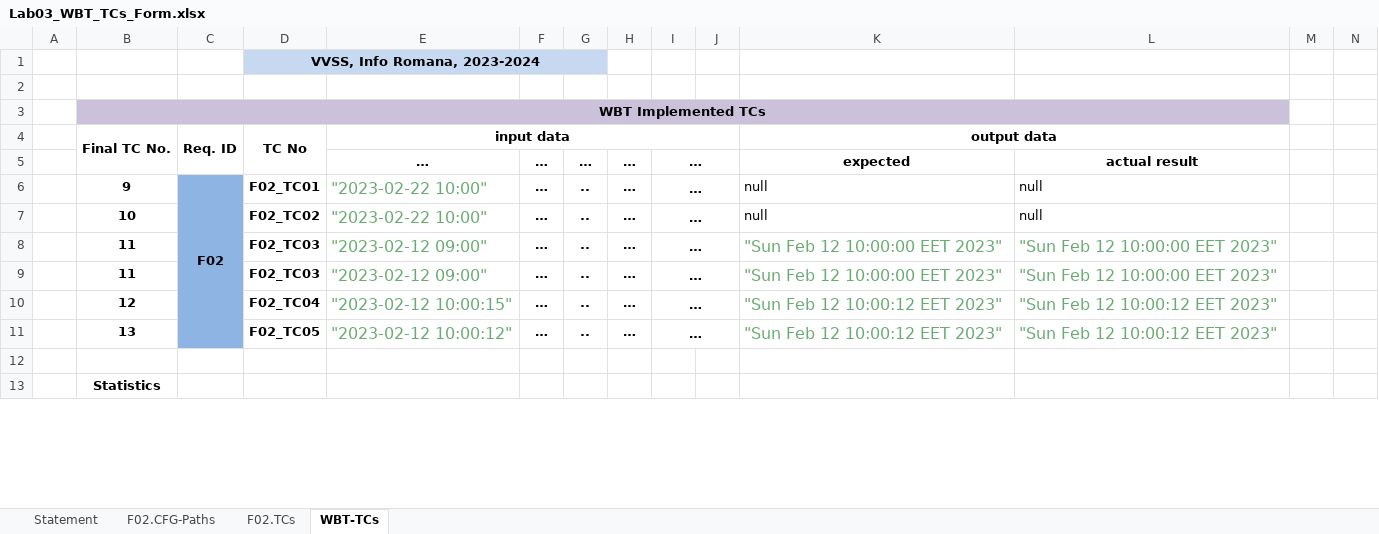
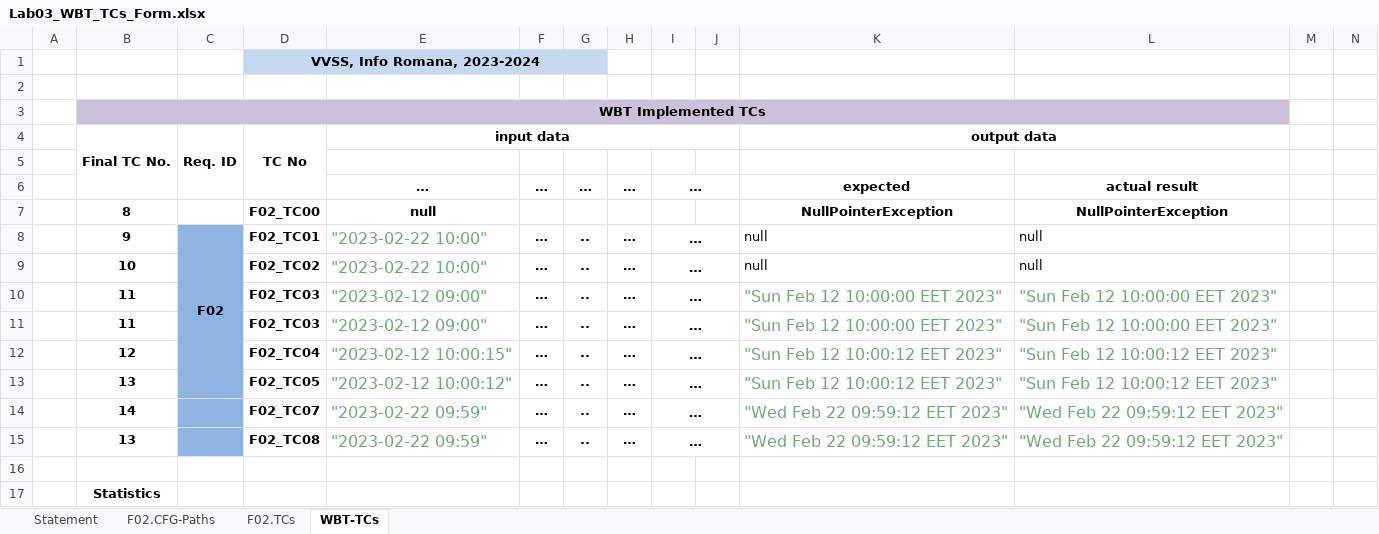
Before and after one commit to danielsofran/VVSS-sdir3127, an Excel workbook: Docs/Lab3/Lab03_WBT_TCs_Form.xlsx, sheet WBT-TCs, drawn as a sheet; only a part is shown; values as stored, in another font and other column widths than the file's, no borders; the diff names each change by its address in the sheet, - before the commit and + after, or states it on an @@ line.

```diff
--- a/Docs/Lab3/Lab03_WBT_TCs_Form.xlsx (sheet WBT-TCs)
+++ b/Docs/Lab3/Lab03_WBT_TCs_Form.xlsx (sheet WBT-TCs)
+row 5: (empty)
+row 7:  | 8 |  | F02_TC00 | null |  |  |  |  |  | NullPointerException | NullPointerException
+row 14:  | 14 |  | F02_TC07 | "2023-02-22 09:59" | … | .. | … | … |  | "Wed Feb 22 09:59:12 EET 2023" | "Wed Feb 22 09:59:12 EET 2023"
+row 15:  | 13 |  | F02_TC08 | "2023-02-22 09:59" | … | .. | … | … |  | "Wed Feb 22 09:59:12 EET 2023" | "Wed Feb 22 09:59:12 EET 2023"
```
Also changed, not shown: sheet F02.TCs, sheet F02.CFG-Paths, charts or pictures.
